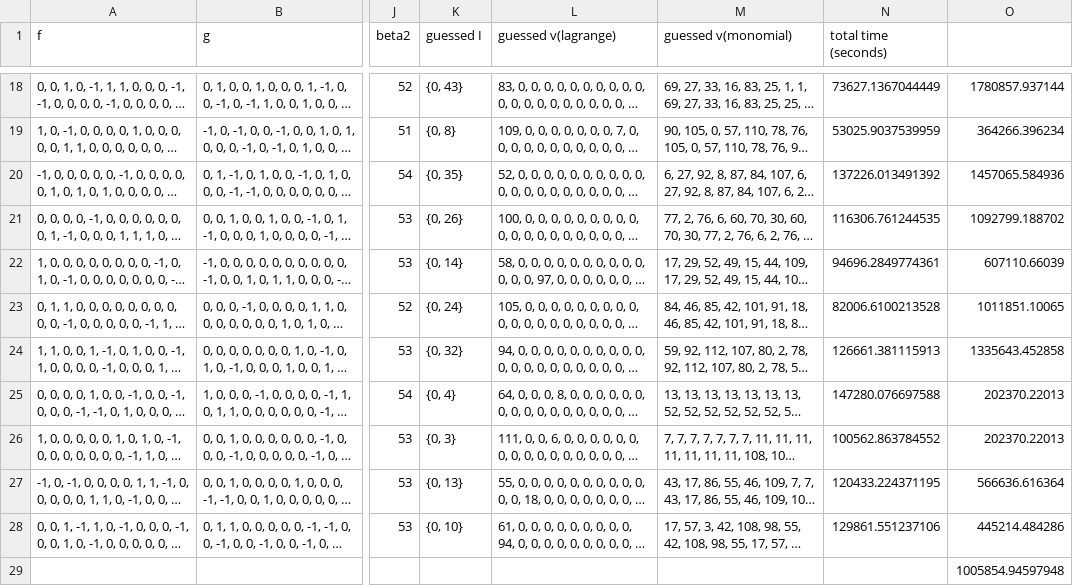
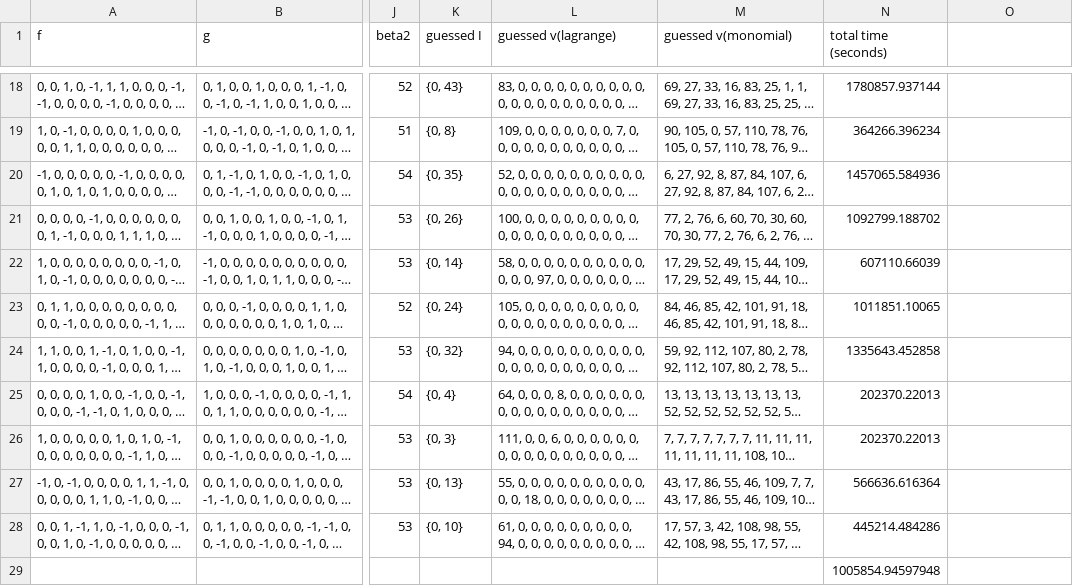
Before and after one commit to Mr-PQ-Crypto/BQTRU_cryptanalysis, a CSV file: keys_dumps/bqtru/records/196_113_reduction_guess_M2.csv, drawn as a sheet; only a part is shown, gaps mark what is left out; long unchanged cells end in …; removed rows and columns are numbered as before the commit, all else as after; rows hold the shown columns only; the diff covers the shown part only; the diff names each change by its address in the sheet, - before the commit and + after, or states it on an @@ line.

```diff
--- a/keys_dumps/bqtru/records/196_113_reduction_guess_M2.csv
+++ b/keys_dumps/bqtru/records/196_113_reduction_guess_M2.csv
-N18 (total time (seconds)): 73627.1367044449
+N18 (total time (seconds)): 1780857.937144
-O18: 1780857.937144
+O18: (empty)
-N19 (total time (seconds)): 53025.9037539959
+N19 (total time (seconds)): 364266.396234
-O19: 364266.396234
+O19: (empty)
-N20 (total time (seconds)): 137226.013491392
+N20 (total time (seconds)): 1457065.584936
-O20: 1457065.584936
+O20: (empty)
-N21 (total time (seconds)): 116306.761244535
+N21 (total time (seconds)): 1092799.188702
-O21: 1092799.188702
+O21: (empty)
-N22 (total time (seconds)): 94696.2849774361
+N22 (total time (seconds)): 607110.66039
-O22: 607110.66039
+O22: (empty)
-N23 (total time (seconds)): 82006.6100213528
+N23 (total time (seconds)): 1011851.10065
-O23: 1011851.10065
+O23: (empty)
-N24 (total time (seconds)): 126661.381115913
+N24 (total time (seconds)): 1335643.452858
-O24: 1335643.452858
+O24: (empty)
-N25 (total time (seconds)): 147280.076697588
+N25 (total time (seconds)): 202370.22013
-O25:O26: 202370.22013
+O25:O26: (empty)
-N26 (total time (seconds)): 100562.863784552
+N26 (total time (seconds)): 202370.22013
-N27 (total time (seconds)): 120433.224371195
+N27 (total time (seconds)): 566636.616364
-O27: 566636.616364
+O27: (empty)
-N28 (total time (seconds)): 129861.551237106
+N28 (total time (seconds)): 445214.484286
-O28: 445214.484286
+O28: (empty)
-row 29:  |  |  |  |  |  |  | 1005854.94597948
+row 29:  |  |  |  |  |  | 1005854.94597948
```
Also changed, not shown: 32 edited cells elsewhere in this file.
